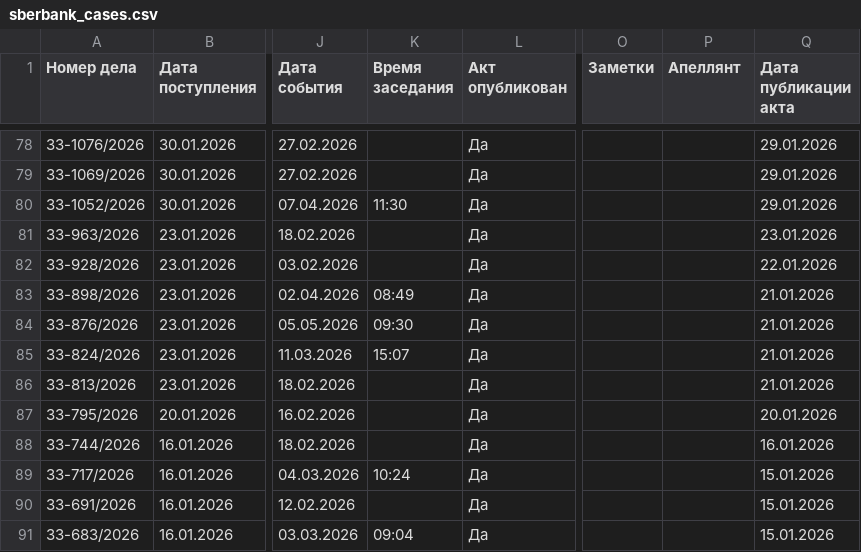
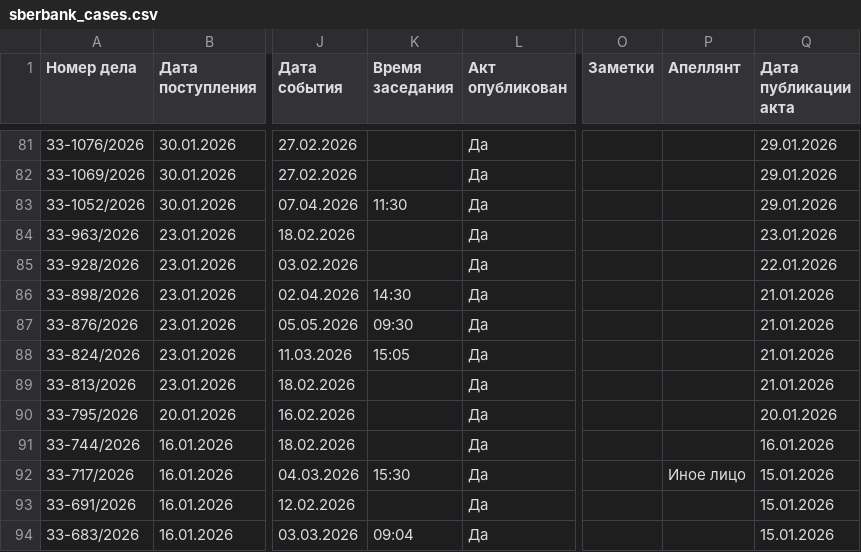
Before and after one commit to SelivanovAS/dashboard, a CSV file: data/sberbank_cases.csv, drawn as a sheet; only a part is shown, gaps mark what is left out; addresses are those after the commit; the diff covers the shown part only; the diff names each change by its address in the sheet, - before the commit and + after, or states it on an @@ line.

```diff
--- a/data/sberbank_cases.csv
+++ b/data/sberbank_cases.csv
-K86 (Время заседания): 08:49
+K86 (Время заседания): 14:30
-K88 (Время заседания): 15:07
+K88 (Время заседания): 15:05
-K92 (Время заседания): 10:24
+K92 (Время заседания): 15:30
-P92 (Апеллянт): (empty)
+P92 (Апеллянт): Иное лицо
```
Also changed, not shown: 3 added rows and 74 edited cells elsewhere in this file.
